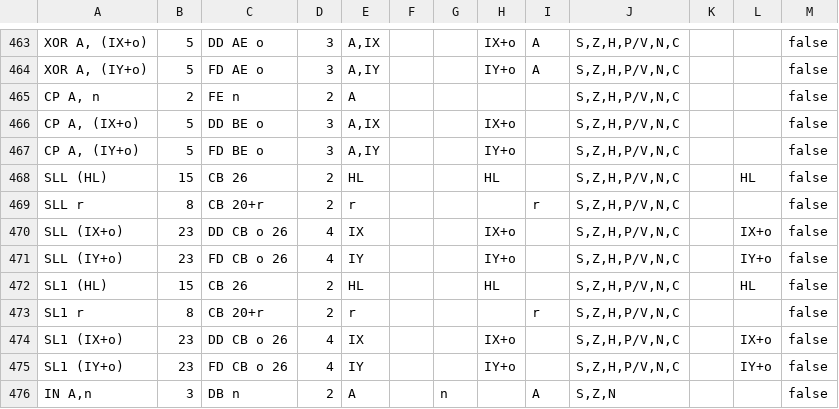
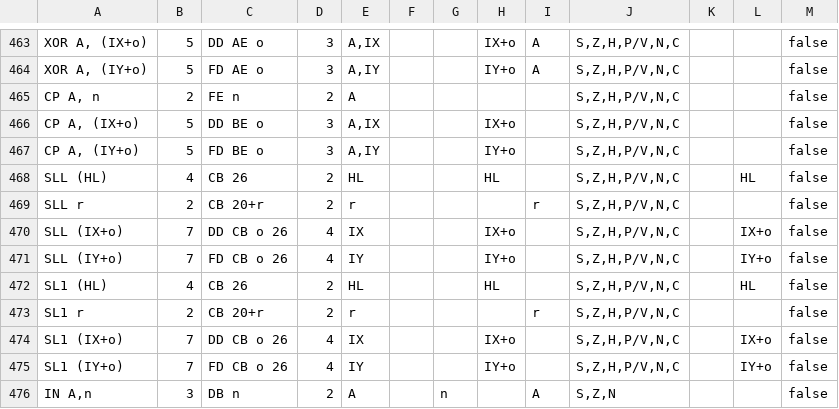
Before and after one commit to santiontanon/mdlz80optimizer, a TSV file: src/main/resources/data/z80cpc-instruction-set.tsv, drawn as a sheet; only a part is shown, gaps mark what is left out.

```diff
--- a/src/main/resources/data/z80cpc-instruction-set.tsv
+++ b/src/main/resources/data/z80cpc-instruction-set.tsv
@@ -467,10 +467,10 @@ CP A, (IX+o)	5	DD BE o	3	A,IX			IX+o		S,Z,H,P/V,N,C			false
 CP A, (IY+o)	5	FD BE o	3	A,IY			IY+o		S,Z,H,P/V,N,C			false
-SLL (HL)	15	CB 26	2	HL			HL		S,Z,H,P/V,N,C		HL	false
-SLL r	8	CB 20+r	2	r				r	S,Z,H,P/V,N,C			false
-SLL (IX+o)	23	DD CB o 26	4	IX			IX+o		S,Z,H,P/V,N,C		IX+o	false
-SLL (IY+o)	23	FD CB o 26	4	IY			IY+o		S,Z,H,P/V,N,C		IY+o	false
-SL1 (HL)	15	CB 26	2	HL			HL		S,Z,H,P/V,N,C		HL	false
-SL1 r	8	CB 20+r	2	r				r	S,Z,H,P/V,N,C			false
-SL1 (IX+o)	23	DD CB o 26	4	IX			IX+o		S,Z,H,P/V,N,C		IX+o	false
-SL1 (IY+o)	23	FD CB o 26	4	IY			IY+o		S,Z,H,P/V,N,C		IY+o	false
+SLL (HL)	4	CB 26	2	HL			HL		S,Z,H,P/V,N,C		HL	false
+SLL r	2	CB 20+r	2	r				r	S,Z,H,P/V,N,C			false
+SLL (IX+o)	7	DD CB o 26	4	IX			IX+o		S,Z,H,P/V,N,C		IX+o	false
+SLL (IY+o)	7	FD CB o 26	4	IY			IY+o		S,Z,H,P/V,N,C		IY+o	false
+SL1 (HL)	4	CB 26	2	HL			HL		S,Z,H,P/V,N,C		HL	false
+SL1 r	2	CB 20+r	2	r				r	S,Z,H,P/V,N,C			false
+SL1 (IX+o)	7	DD CB o 26	4	IX			IX+o		S,Z,H,P/V,N,C		IX+o	false
+SL1 (IY+o)	7	FD CB o 26	4	IY			IY+o		S,Z,H,P/V,N,C		IY+o	false
 IN A,n	3	DB n	2	A		n		A	S,Z,N			false
```
Also changed, not shown: 5 other files.
